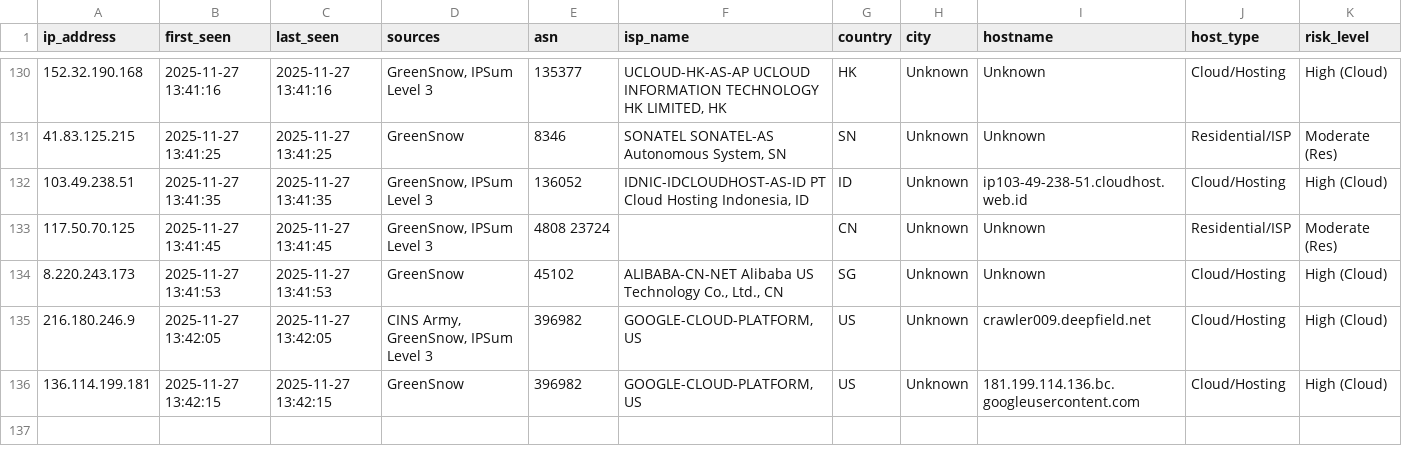
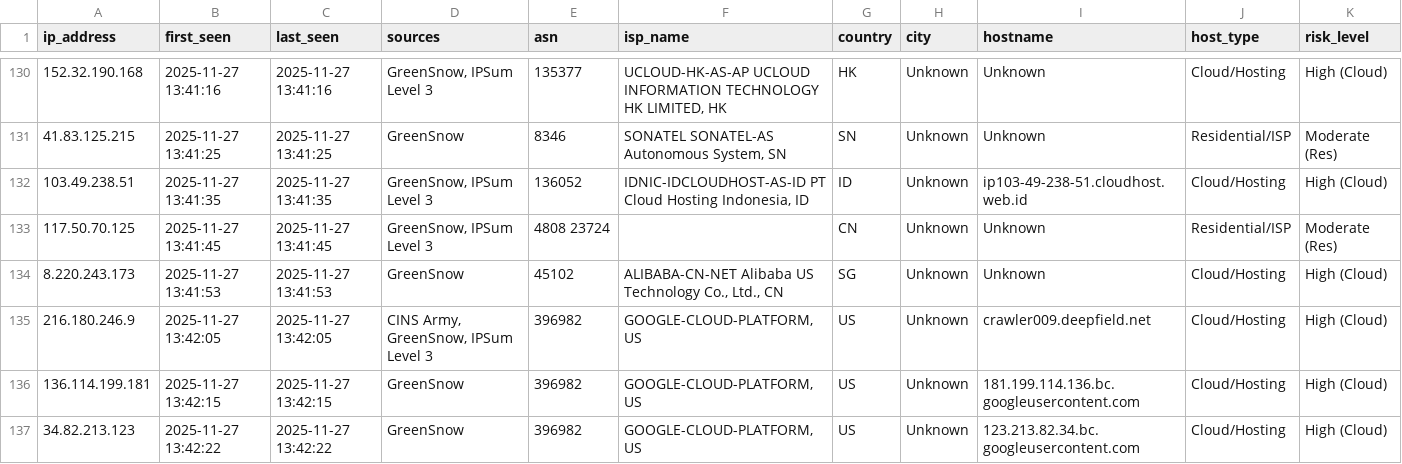
Before and after one commit to mysarun88/IP_aggregator, a CSV file: threat_intel.csv, drawn as a sheet; only a part is shown, gaps mark what is left out; rows hold the shown columns only; the diff names each change by its address in the sheet, - before the commit and + after, or states it on an @@ line.

Commit message:
Daily Threat Intel Update (CSV): 2025-11-27

```diff
--- a/threat_intel.csv
+++ b/threat_intel.csv
+row 137: 34.82.213.123 | 2025-11-27 13:42:22 | 2025-11-27 13:42:22 | GreenSnow | 396982 | GOOGLE-CLOUD-PLATFORM, US | US | Unknown | 123.213.82.34.bc.googleusercontent.com | Cloud/Hosting | High (Cloud)
```
